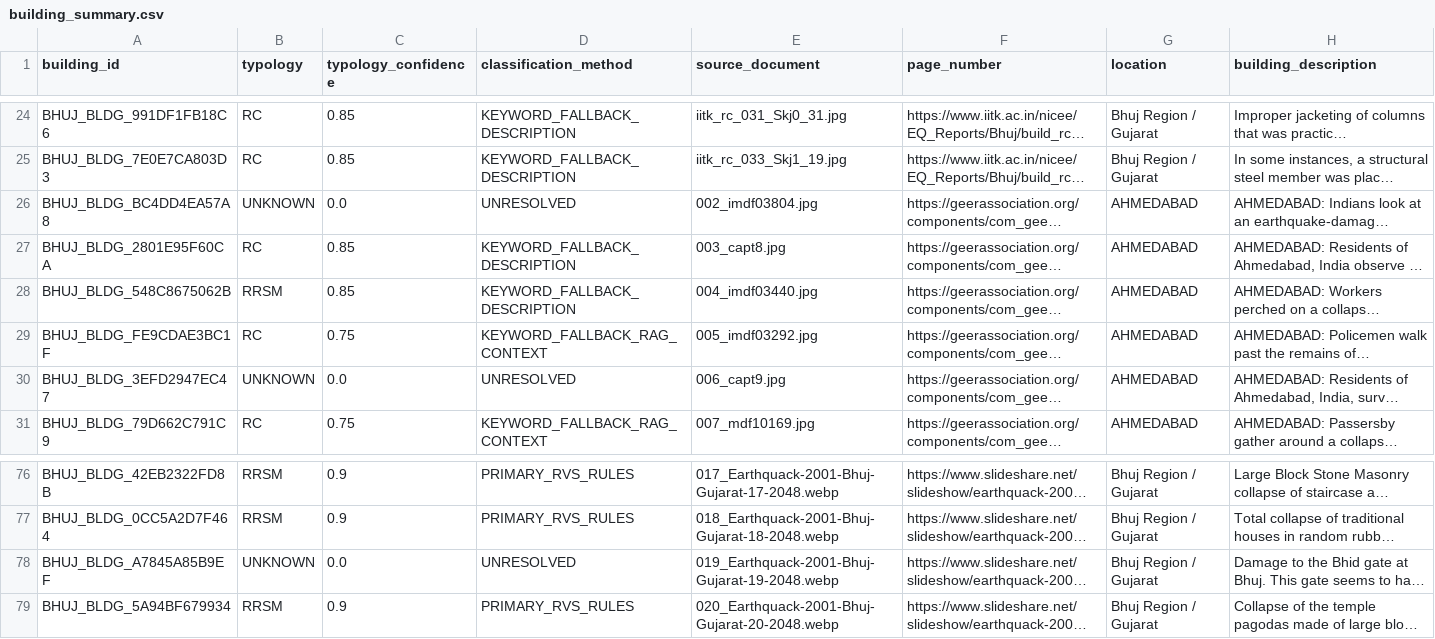
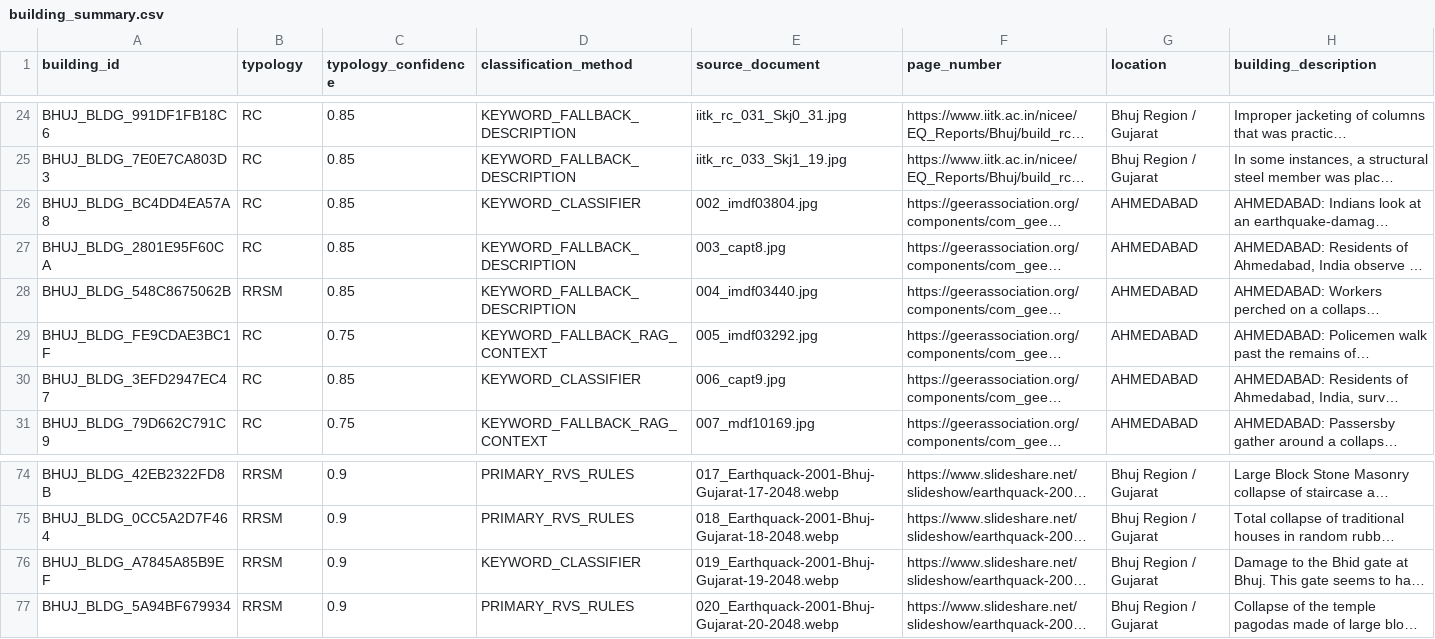
Before and after one commit to ardharia/AnurajSirJi, a CSV file: outputs/building_summary.csv, drawn as a sheet; only a part is shown, gaps mark what is left out; long unchanged cells end in …; addresses are those after the commit; the diff covers the shown part only; the diff names each change by its address in the sheet, - before the commit and + after, or states it on an @@ line.

```diff
--- a/outputs/building_summary.csv
+++ b/outputs/building_summary.csv
-B26 (typology): UNKNOWN
+B26 (typology): RC
-C26 (typology_confidence): 0.0
+C26 (typology_confidence): 0.85
-D26 (classification_method): UNRESOLVED
+D26 (classification_method): KEYWORD_CLASSIFIER
-B30 (typology): UNKNOWN
+B30 (typology): RC
-C30 (typology_confidence): 0.0
+C30 (typology_confidence): 0.85
-D30 (classification_method): UNRESOLVED
+D30 (classification_method): KEYWORD_CLASSIFIER
-B76 (typology): UNKNOWN
+B76 (typology): RRSM
-C76 (typology_confidence): 0.0
+C76 (typology_confidence): 0.9
-D76 (classification_method): UNRESOLVED
+D76 (classification_method): KEYWORD_CLASSIFIER
```
Also changed, not shown: 3 added rows, 5 removed rows and 27 edited cells elsewhere in this file, data/analysis/typology_parameter_frequency.csv, data/metadata/building_registry.csv, 26 other files.
